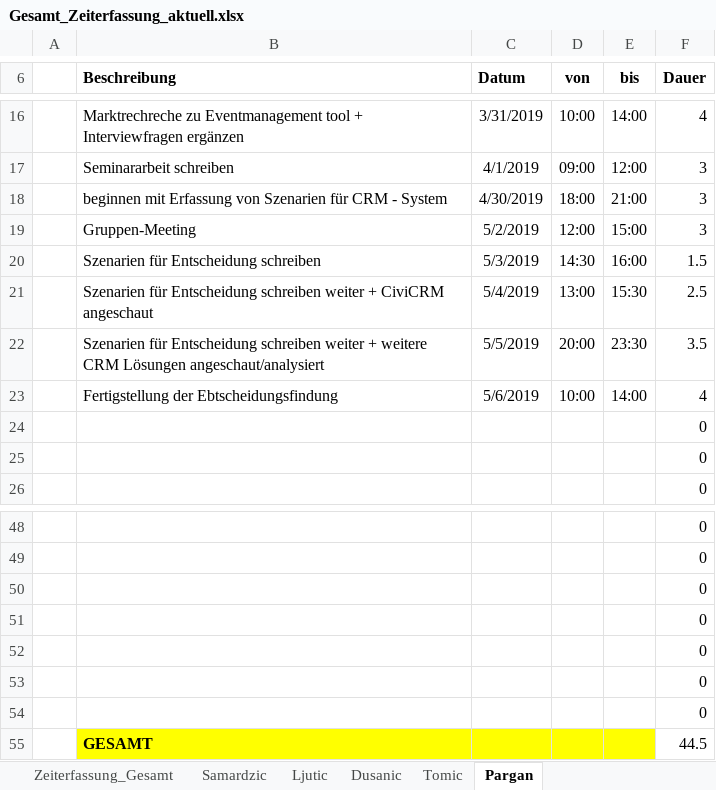
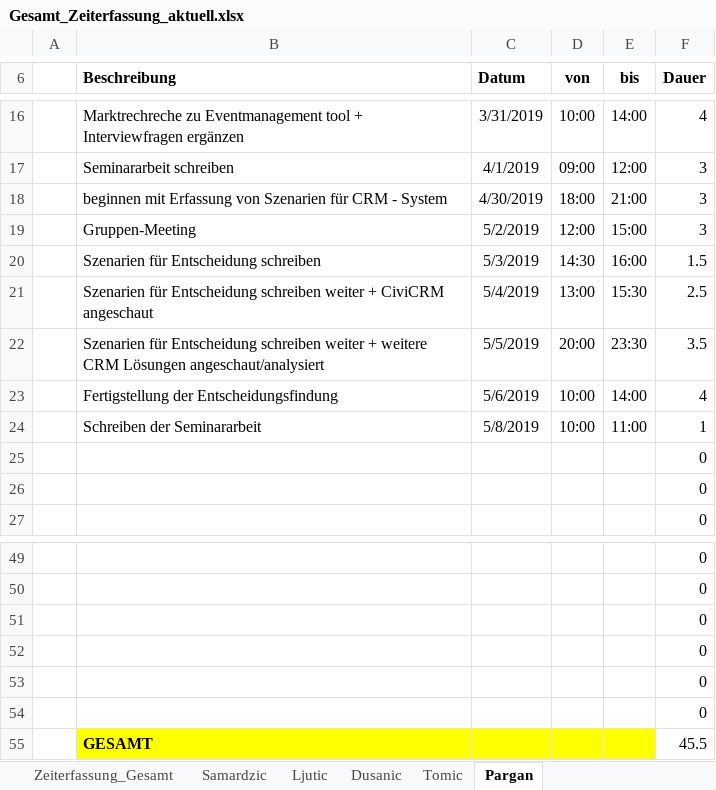
Before and after one commit to MilosTomic123/IT_Projekt_SS19, an Excel workbook: Gesamt_Zeiterfassung_aktuell.xlsx, sheet Pargan, drawn as a sheet; only a part is shown, gaps mark what is left out; values as stored, in another font and other column widths than the file's, no borders; table styles not drawn; removed rows and columns are numbered as before the commit, all else as after; the diff names each change by its address in the sheet, - before the commit and + after, or states it on an @@ line.

```diff
--- a/Gesamt_Zeiterfassung_aktuell.xlsx (sheet Pargan)
+++ b/Gesamt_Zeiterfassung_aktuell.xlsx (sheet Pargan)
-B23 (Beschreibung): Fertigstellung der Ebtscheidungsfindung
+B23 (Beschreibung): Fertigstellung der Entscheidungsfindung
+row 24:  | Schreiben der Seminararbeit | 5/8/2019 | 10:00 | 11:00 | 1
-row 54:  |  |  |  |  | 0
-F55 (Dauer): 44.5
+F55 (Dauer): 45.5
```
Also changed, not shown: sheet Zeiterfassung_Gesamt, charts or pictures, 1 other file.
